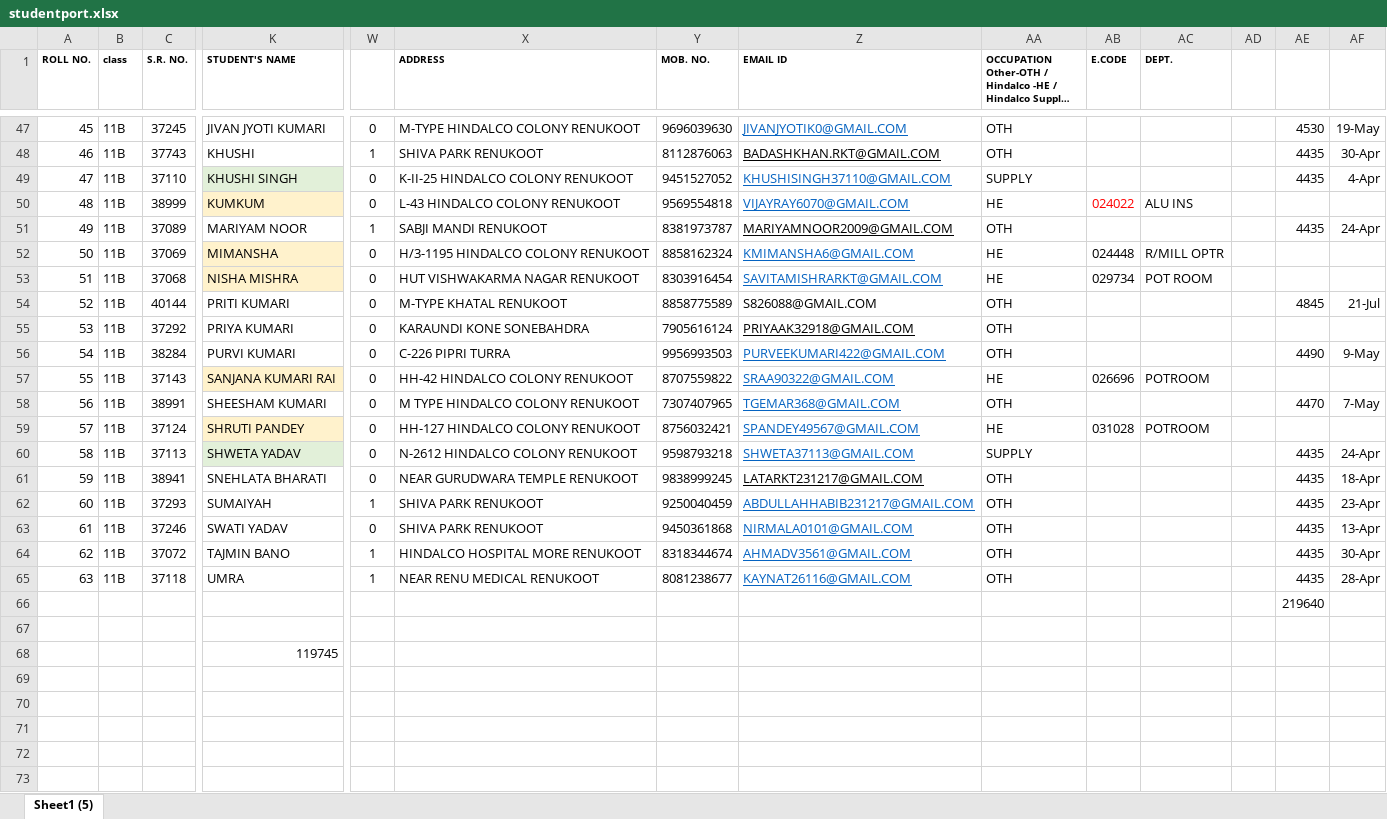
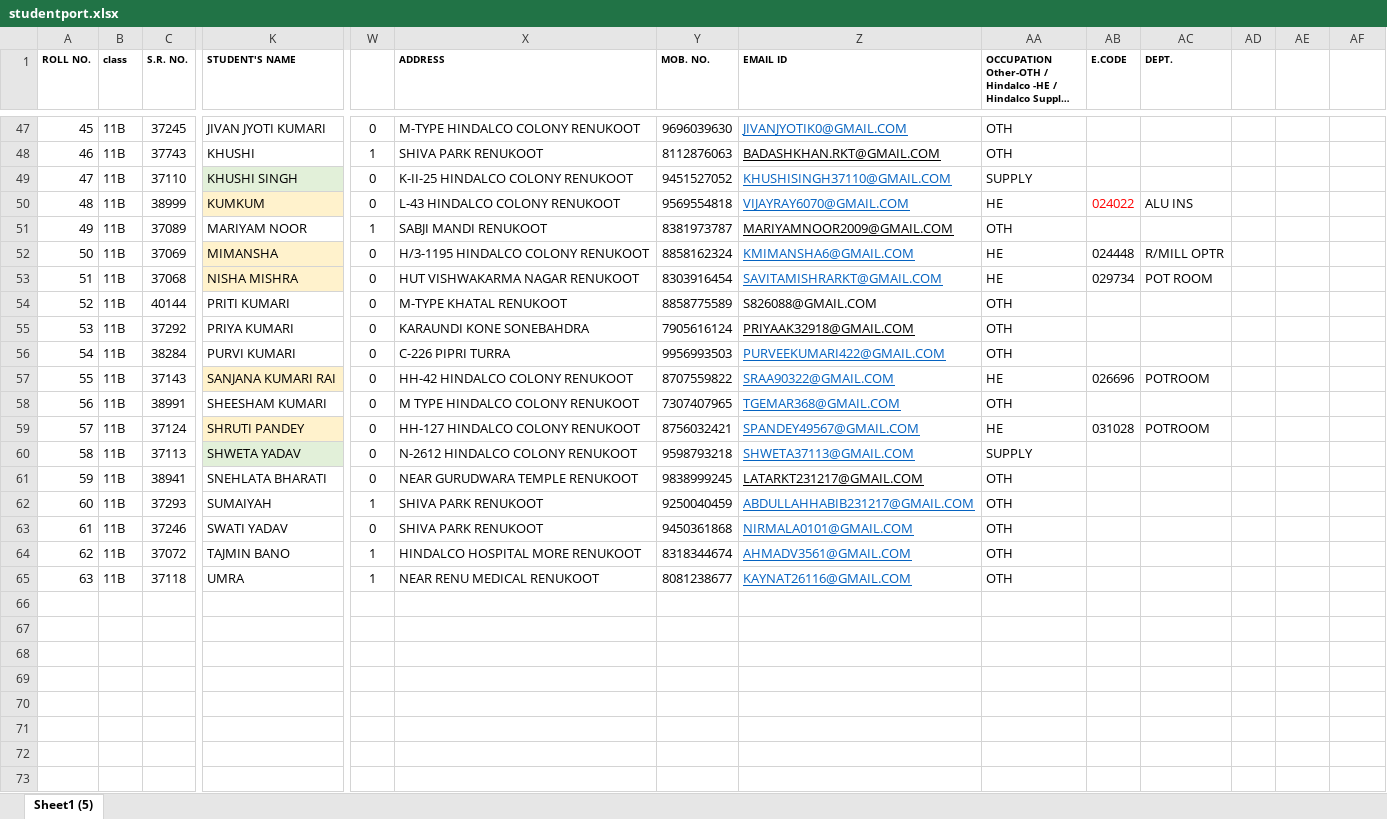
Before and after one commit to svsvermaverma-afk/student_portfolio-, an Excel workbook: studentport.xlsx, sheet Sheet1 (5), drawn as a sheet; only a part is shown, gaps mark what is left out; long unchanged cells end in …; values as stored, in another font and other column widths than the file's, no borders; rows hold the shown columns only; the diff covers the shown part only; the diff names each change by its address in the sheet, - before the commit and + after, or states it on an @@ line.

```diff
--- a/studentport.xlsx (sheet Sheet1 (5))
+++ b/studentport.xlsx (sheet Sheet1 (5))
-AE47: 4530
+AE47: (empty)
-AF47: 19-May
+AF47: (empty)
-AE48:AE49: 4435
+AE48:AE49: (empty)
-AF48: 30-Apr
+AF48: (empty)
-AF49: 4-Apr
+AF49: (empty)
-AE51: 4435
+AE51: (empty)
-AF51: 24-Apr
+AF51: (empty)
-AE54: 4845
+AE54: (empty)
-AF54: 21-Jul
+AF54: (empty)
-AE56: 4490
+AE56: (empty)
-AF56: 9-May
+AF56: (empty)
-AE58: 4470
+AE58: (empty)
-AF58: 7-May
+AF58: (empty)
-AE60:AE65: 4435
+AE60:AE65: (empty)
-AF60: 24-Apr
+AF60: (empty)
-AF61: 18-Apr
+AF61: (empty)
-AF62: 23-Apr
+AF62: (empty)
-AF63: 13-Apr
+AF63: (empty)
-AF64: 30-Apr
+AF64: (empty)
-AF65: 28-Apr
+AF65: (empty)
-row 66:  |  |  |  |  |  |  |  |  |  |  |  | 219640
-row 67: (empty)
-row 68:  |  |  | 119745
-row 69: (empty)
-row 70: (empty)
-row 71: (empty)
-row 72: (empty)
-row 73: (empty)
```
Also changed, not shown: 8 removed rows and 73 edited cells elsewhere in this sheet, MONTHLY TEST.xlsx, XII B INFORMATION.xlsx.
